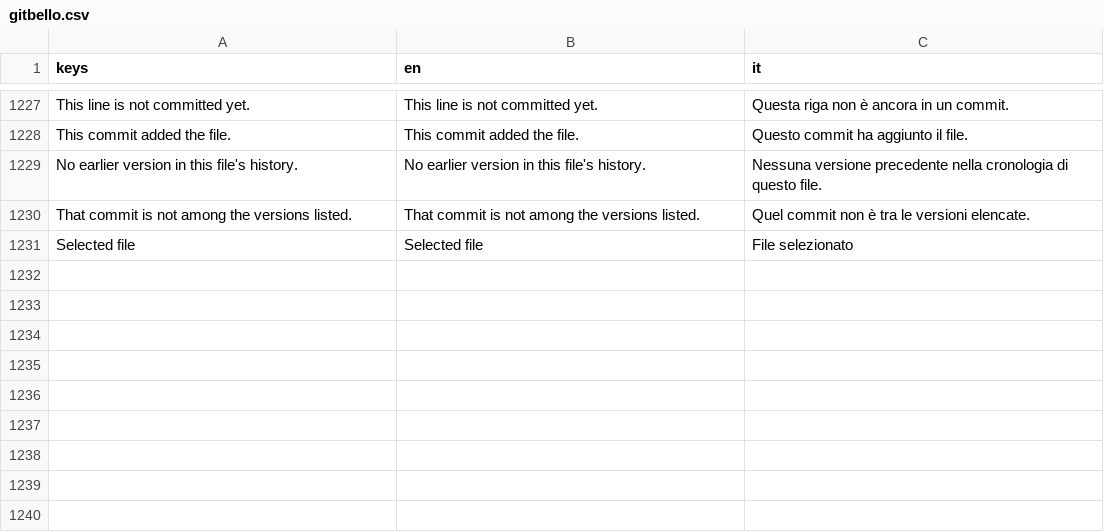
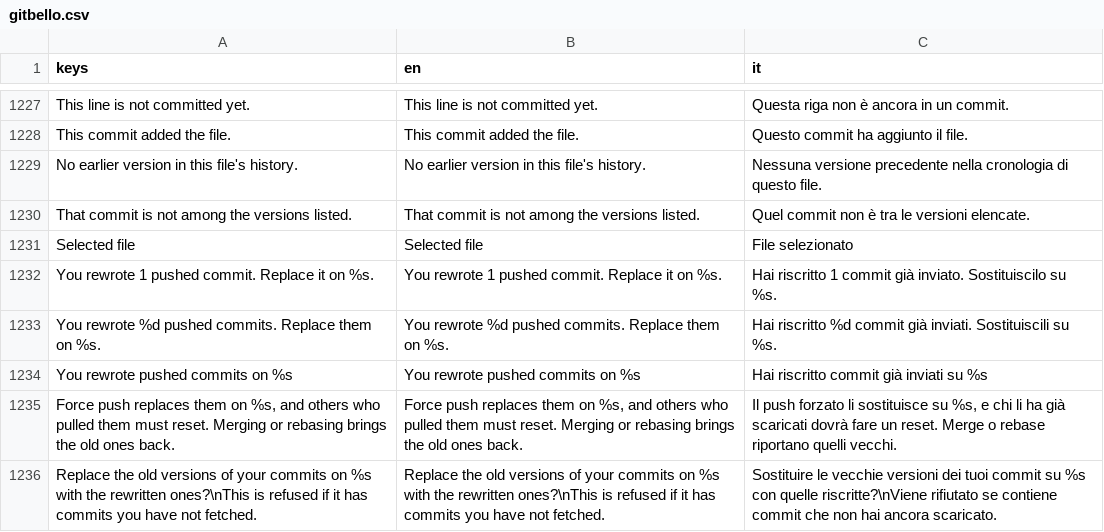
Before and after one commit to caleb-tognoli/gitbello, a CSV file: godot/localization/gitbello.csv, drawn as a sheet; only a part is shown, gaps mark what is left out; the diff names each change by its address in the sheet, - before the commit and + after, or states it on an @@ line.

Commit message:
Force push flow

```diff
--- a/godot/localization/gitbello.csv
+++ b/godot/localization/gitbello.csv
+row 1232: You rewrote 1 pushed commit. Replace it on %s. | You rewrote 1 pushed commit. Replace it on %s. | Hai riscritto 1 commit già inviato. Sostituiscilo su %s.
+row 1233: You rewrote %d pushed commits. Replace them on %s. | You rewrote %d pushed commits. Replace them on %s. | Hai riscritto %d commit già inviati. Sostituiscili su %s.
+row 1234: You rewrote pushed commits on %s | You rewrote pushed commits on %s | Hai riscritto commit già inviati su %s
+row 1235: Force push replaces them on %s, and others who pulled them must reset. Merging or rebasing brings the old ones back. | Force push replaces them on %s, and others who pulled them must reset. Merging or rebasing brings the old ones back. | Il push forzato li sostituisce su %s, e chi li ha già scaricati dovrà fare un reset. Merge o rebase riportano quelli vecchi.
+row 1236: Replace the old versions of your commits on %s with the rewritten ones?\nThis is refused if it has commits you have not fetched. | Replace the old versions of your commits on %s with the rewritten ones?\nThis is refused if it has commits you have not fetched. | Sostituire le vecchie versioni dei tuoi commit su %s con quelle riscritte?\nViene rifiutato se contiene commit che non hai ancora scaricato.
```
Also changed, not shown: 15 other files.
